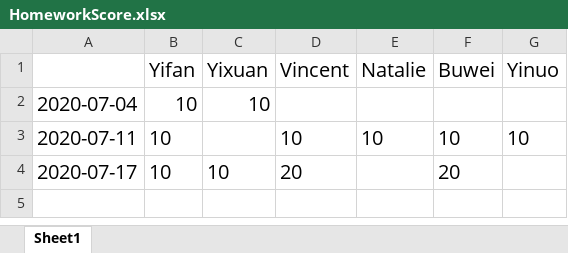
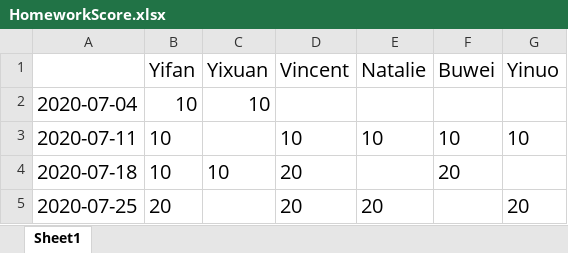
Before and after one commit to tomboxfan/PythonExample, an Excel workbook: HomeworkScore.xlsx, sheet Sheet1, drawn as a sheet; values as stored, in another font and other column widths than the file's, no borders; the diff names each change by its address in the sheet, - before the commit and + after, or states it on an @@ line.

```diff
--- a/HomeworkScore.xlsx (sheet Sheet1)
+++ b/HomeworkScore.xlsx (sheet Sheet1)
-A4: 2020-07-17
+A4: 2020-07-18
+row 5: 2020-07-25 | 20 |  | 20 | 20 |  | 20
```
Also changed, not shown: 8 other files.
